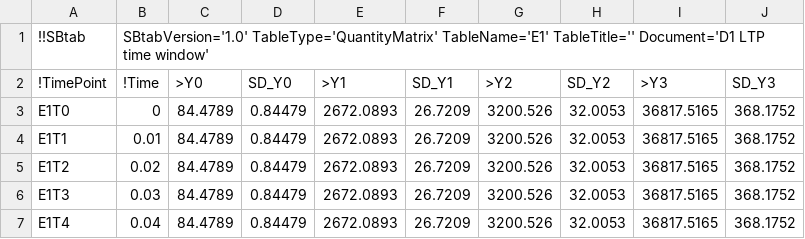
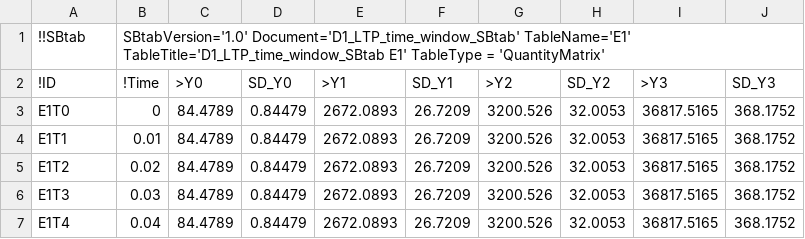
Before and after one commit to jpgsantos/Model_Nair_2016, a TSV file: tsv/E1.tsv, drawn as a sheet; only a part is shown.

```diff
--- a/tsv/E1.tsv
+++ b/tsv/E1.tsv
@@ -1,3 +1,3 @@
-!!SBtab	SBtabVersion='1.0'  TableType='QuantityMatrix'  TableName='E1'  TableTitle=''  Document='D1 LTP time window'								
-!TimePoint	!Time	>Y0	SD_Y0	>Y1	SD_Y1	>Y2	SD_Y2	>Y3	SD_Y3
+!!SBtab	SBtabVersion='1.0' Document='D1_LTP_time_window_SBtab' TableName='E1' TableTitle='D1_LTP_time_window_SBtab E1' TableType = 'QuantityMatrix'								
+!ID	!Time	>Y0	SD_Y0	>Y1	SD_Y1	>Y2	SD_Y2	>Y3	SD_Y3
 E1T0	0	84.4789	0.84479	2672.0893	26.7209	3200.526	32.0053	36817.5165	368.1752
```
Also changed, not shown: tsv/Compound.tsv, tsv/Definitions.tsv, 28 other files.
